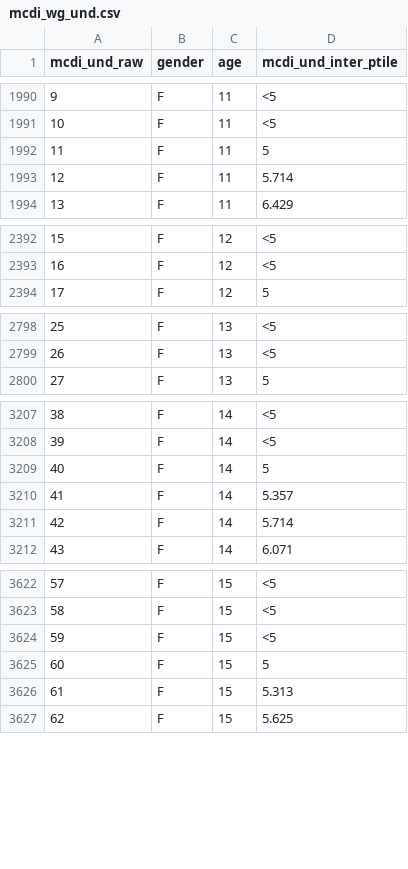
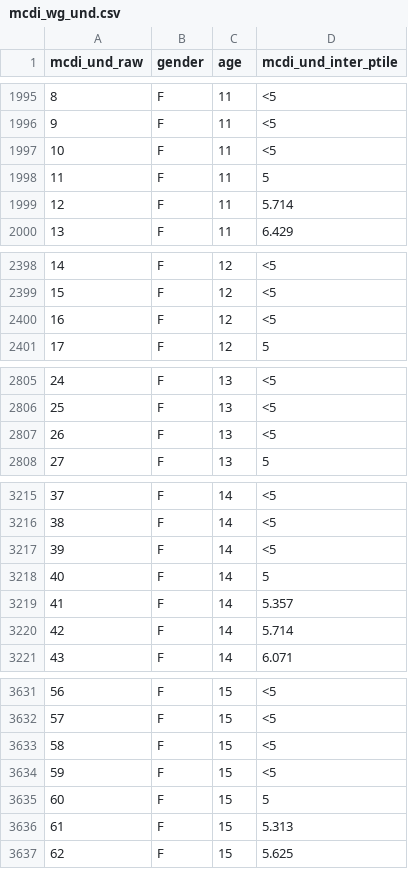
Before and after one commit to feldmaji/SPIS, a CSV file: mcdi_wg_und.csv, drawn as a sheet; only a part is shown, gaps mark what is left out; the diff covers the shown part only; the diff names each change by its address in the sheet, - before the commit and + after, or states it on an @@ line.

```diff
--- a/mcdi_wg_und.csv
+++ b/mcdi_wg_und.csv
@@ column A (mcdi_und_raw) renumbered between rows 2 and 10003 @@
+row 1997: 10 | F | 11 | <5
+row 2400: 16 | F | 12 | <5
+row 2807: 26 | F | 13 | <5
+row 3217: 39 | F | 14 | <5
+row 3634: 59 | F | 15 | <5
```
Also changed, not shown: 21 added rows elsewhere in this file, mcdi_wg_egest.csv, mcdi_wg_lgest.csv, 3 other files.
